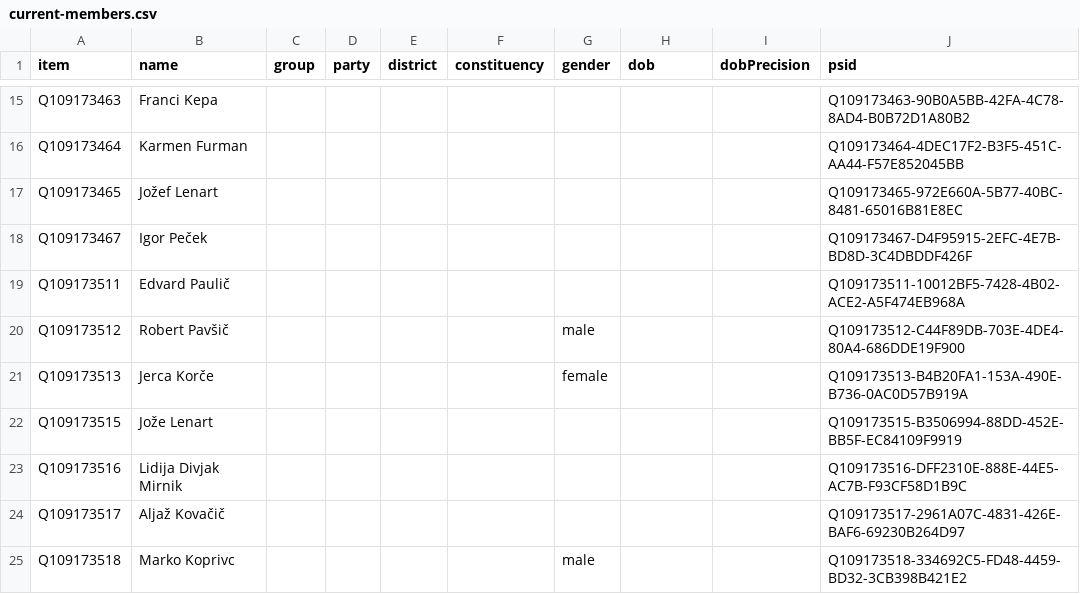
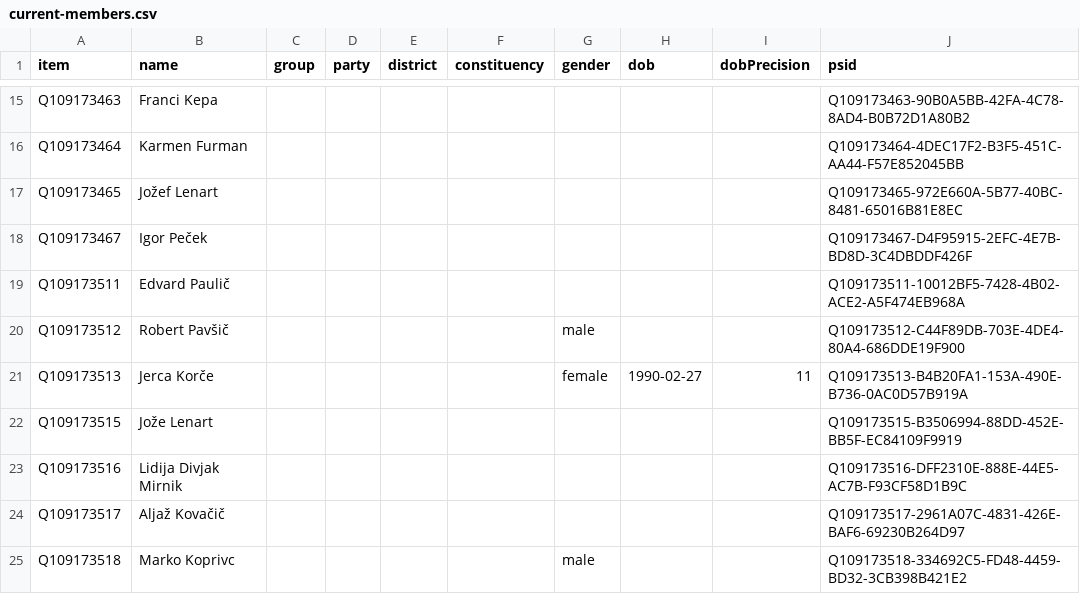
Before and after one commit to every-politician-scrapers/slovenia-national-assembly, a CSV file: wikidata/results/current-members.csv, drawn as a sheet; only a part is shown, gaps mark what is left out.

```diff
--- a/wikidata/results/current-members.csv
+++ b/wikidata/results/current-members.csv
@@ -20,3 +20,3 @@ Q109173511,Edvard Paulič,,,,,,,,Q109173511-10012BF5-7428-4B02-ACE2-A5F474EB968A
 Q109173512,Robert Pavšič,,,,,male,,,Q109173512-C44F89DB-703E-4DE4-80A4-686DDE19F900
-Q109173513,Jerca Korče,,,,,female,,,Q109173513-B4B20FA1-153A-490E-B736-0AC0D57B919A
+Q109173513,Jerca Korče,,,,,female,1990-02-27,11,Q109173513-B4B20FA1-153A-490E-B736-0AC0D57B919A
 Q109173515,Jože Lenart,,,,,,,,Q109173515-B3506994-88DD-452E-BB5F-EC84109F9919
```
